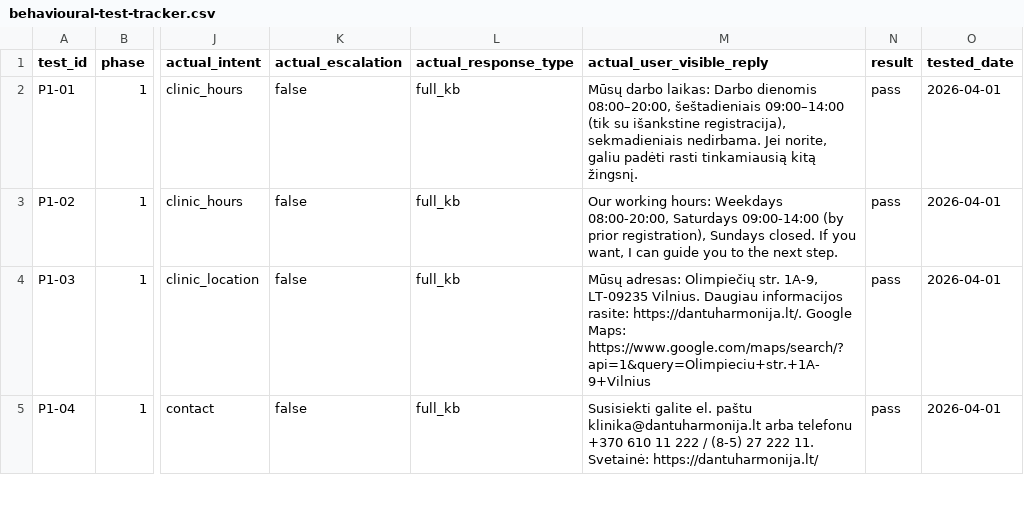
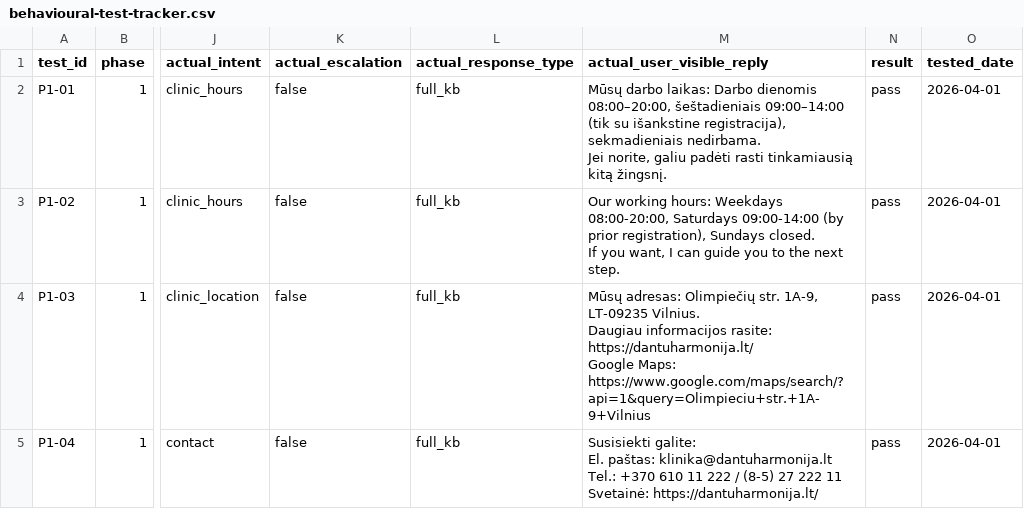
Before and after one commit to Andrei051/dantu-harmonija-whatsapp-mvp-backend, a CSV file: docs/behavioural-test-tracker.csv, drawn as a sheet; only a part is shown, gaps mark what is left out; ↵ is a line break in a cell; the diff covers the shown part only; the diff names each change by its address in the sheet, - before the commit and + after, or states it on an @@ line.

```diff
--- a/docs/behavioural-test-tracker.csv
+++ b/docs/behavioural-test-tracker.csv
-M2 (actual_user_visible_reply): …kitą žingsnį.
+M2 (actual_user_visible_reply): …kitą žingsnį.
-M3 (actual_user_visible_reply): …next step.
+M3 (actual_user_visible_reply): …next step.
-M4 (actual_user_visible_reply): …informacijos rasite: https://dantuharmonija.lt/. Google Maps:…
+M4 (actual_user_visible_reply): …informacijos rasite: https://dantuharmonija.lt/ ↵ Google Maps:…
-M5 (actual_user_visible_reply): Susisiekti galite el. paštu klinika@dantuharmonija.lt arba telefonu +370 610 11 222 / (8-5) 27 222 11. Svetainė: https://dantuharmonija.lt/
+M5 (actual_user_visible_reply): Susisiekti galite: ↵ El. paštas: klinika@dantuharmonija.lt ↵ Tel.: +370 610 11 222 / (8-5) 27 222 11 ↵ Svetainė: https://dantuharmonija.lt/
```
Also changed, not shown: 7 edited cells elsewhere in this file, 4 other files.
